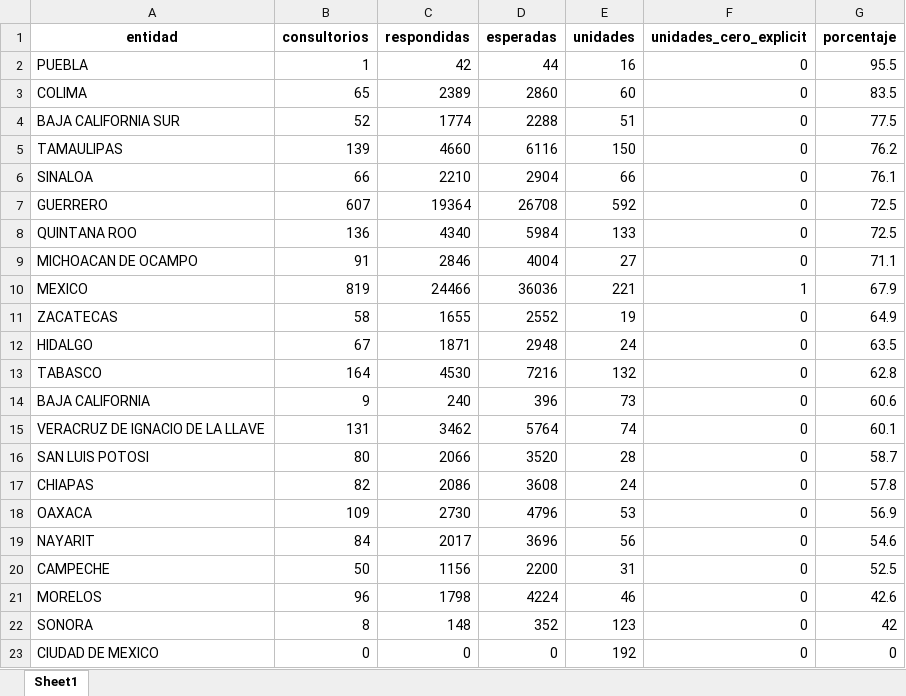
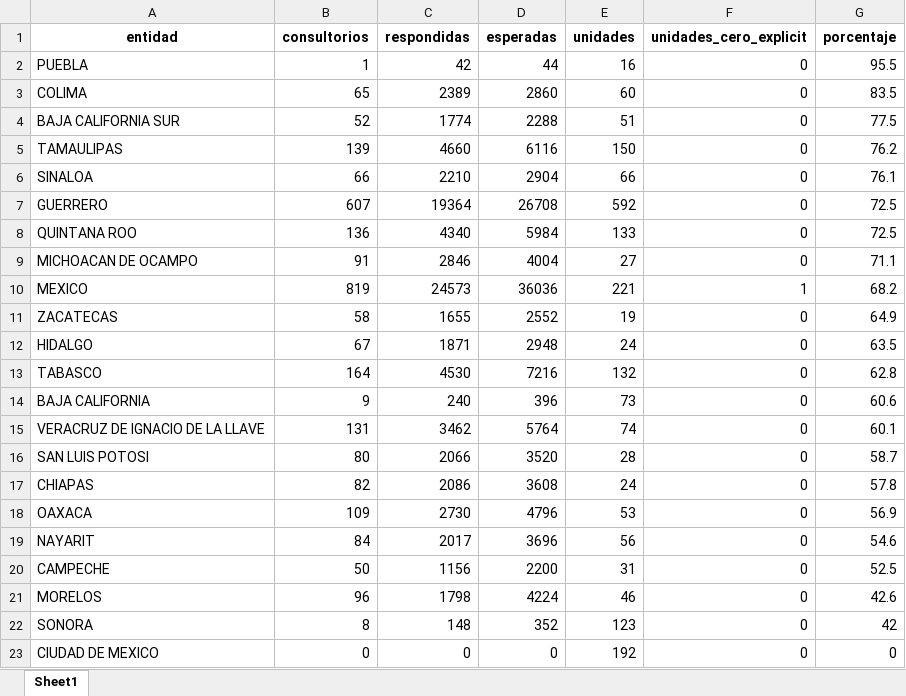
Before and after one commit to servicios-imss-b/informe--de-ang, an Excel workbook: tabla_entidades.xlsx, sheet Sheet1, drawn as a sheet; values as stored, in another font and other column widths than the file's, no borders; the diff names each change by its address in the sheet, - before the commit and + after, or states it on an @@ line.

```diff
--- a/tabla_entidades.xlsx (sheet Sheet1)
+++ b/tabla_entidades.xlsx (sheet Sheet1)
-C10 (respondidas): 24466
+C10 (respondidas): 24573
-G10 (porcentaje): 67.9
+G10 (porcentaje): 68.2
```
Also changed, not shown: faltantes_por_estados.xlsx, tabla_avance.xlsx, 4 other files.
